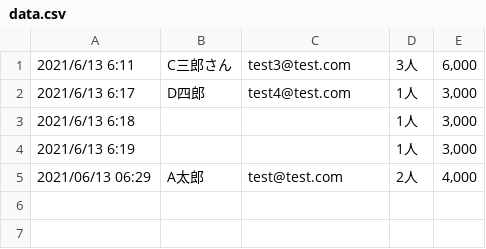
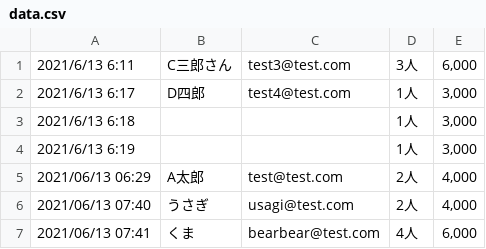
Before and after one commit to someyasaori/kadai, a CSV file: data.csv, drawn as a sheet.

Commit message:
6/13 16:45

```diff
--- a/data.csv
+++ b/data.csv
@@ -5 +5,3 @@
 "2021/06/13 06:29",A太郎,test@test.com,2人,"4,000"
+"2021/06/13 07:40",うさぎ,usagi@test.com,2人,"4,000"
+"2021/06/13 07:41",くま,bearbear@test.com,4人,"6,000"
```
